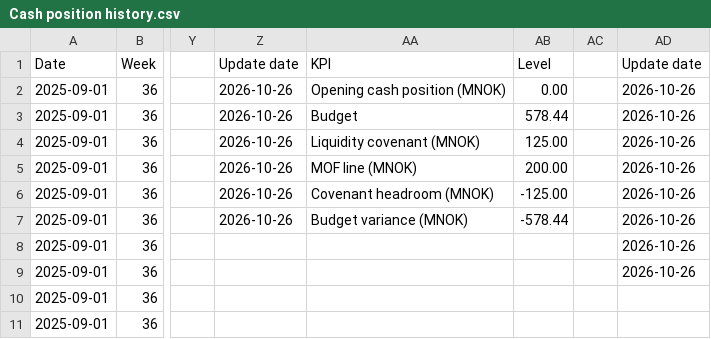
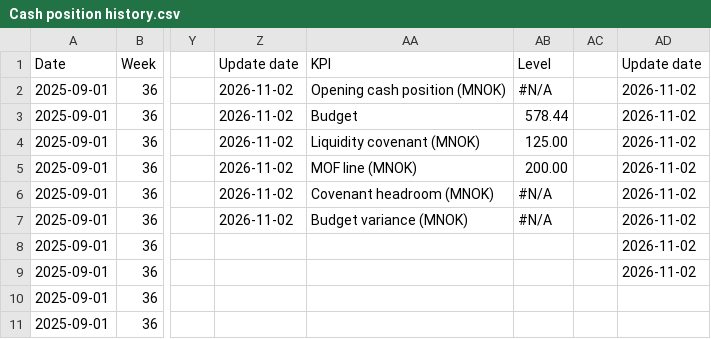
Before and after one commit to nancy908/Treasury-collateral-dashboard, a CSV file: Cash position history.csv, drawn as a sheet; only a part is shown, gaps mark what is left out; the diff names each change by its address in the sheet, - before the commit and + after, or states it on an @@ line.

```diff
--- a/Cash position history.csv
+++ b/Cash position history.csv
-Z2:Z7 (Update date): 2026-10-26
+Z2:Z7 (Update date): 2026-11-02
-AB2 (Level): 0.00
+AB2 (Level): #N/A
-AD2:AD9 (Update date): 2026-10-26
+AD2:AD9 (Update date): 2026-11-02
-AB6 (Level): -125.00
+AB6 (Level): #N/A
-AB7 (Level): -578.44
+AB7 (Level): #N/A
```
Also changed, not shown: CFF FP&A.csv, Collateral calculator 2 - Summary.csv, 6 other files.
